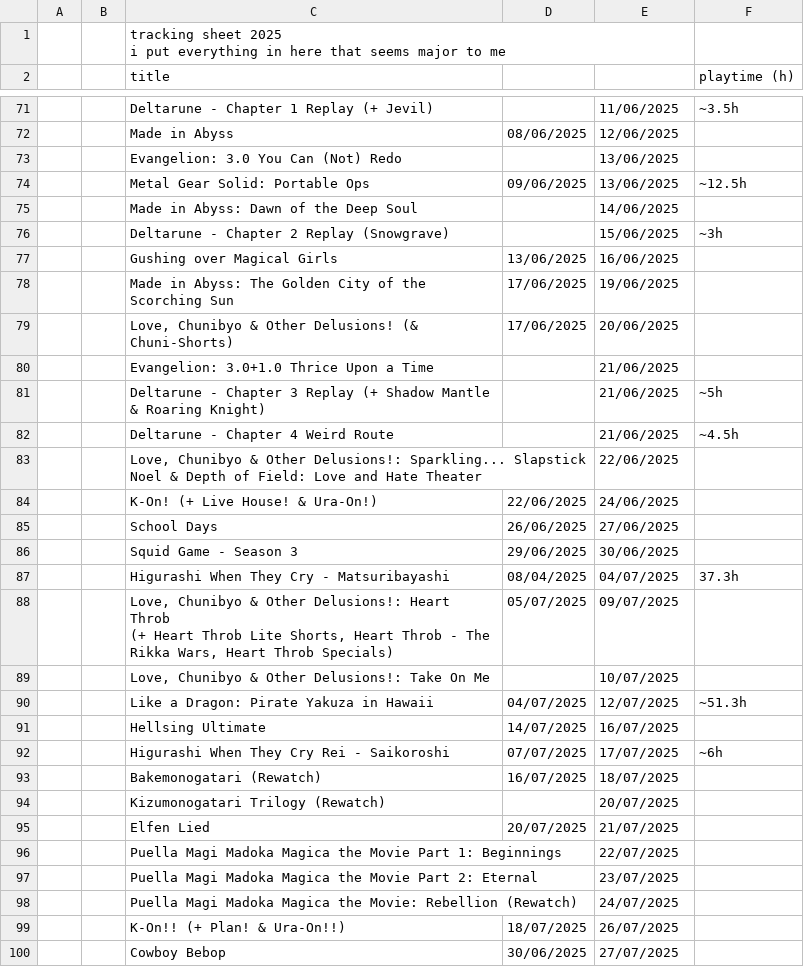
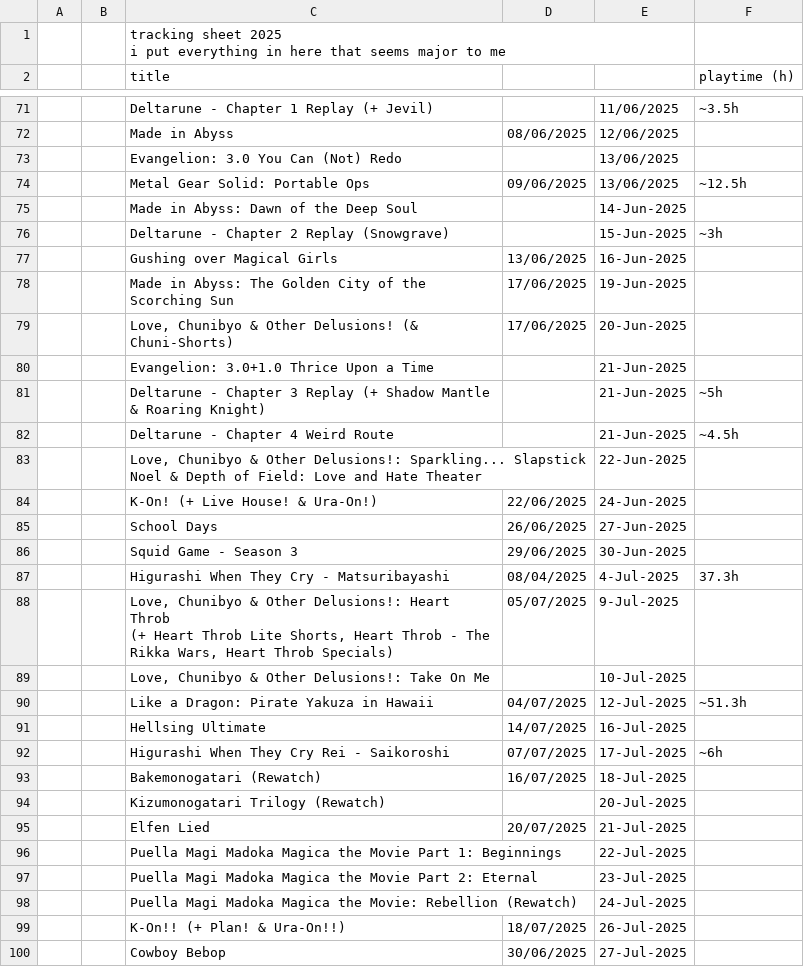
Before and after one commit to tdkumon/Zackenbarsch-Backup, a CSV file: backup-2025.csv, drawn as a sheet; only a part is shown, gaps mark what is left out; the diff covers the shown part only; the diff names each change by its address in the sheet, - before the commit and + after, or states it on an @@ line.

```diff
--- a/backup-2025.csv
+++ b/backup-2025.csv
-E75: 14/06/2025
+E75: 14-Jun-2025
-E76: 15/06/2025
+E76: 15-Jun-2025
-E77: 16/06/2025
+E77: 16-Jun-2025
-E78: 19/06/2025
+E78: 19-Jun-2025
-E79: 20/06/2025
+E79: 20-Jun-2025
-E80:E82: 21/06/2025
+E80:E82: 21-Jun-2025
-E83: 22/06/2025
+E83: 22-Jun-2025
-E84: 24/06/2025
+E84: 24-Jun-2025
-E85: 27/06/2025
+E85: 27-Jun-2025
-E86: 30/06/2025
+E86: 30-Jun-2025
-E87: 04/07/2025
+E87: 4-Jul-2025
-E88: 09/07/2025
+E88: 9-Jul-2025
-E89: 10/07/2025
+E89: 10-Jul-2025
-E90: 12/07/2025
+E90: 12-Jul-2025
-E91: 16/07/2025
+E91: 16-Jul-2025
-E92: 17/07/2025
+E92: 17-Jul-2025
-E93: 18/07/2025
+E93: 18-Jul-2025
-E94: 20/07/2025
+E94: 20-Jul-2025
-E95: 21/07/2025
+E95: 21-Jul-2025
-E96: 22/07/2025
+E96: 22-Jul-2025
-E97: 23/07/2025
+E97: 23-Jul-2025
-E98: 24/07/2025
+E98: 24-Jul-2025
-E99: 26/07/2025
+E99: 26-Jul-2025
-E100: 27/07/2025
+E100: 27-Jul-2025
```
Also changed, not shown: 94 edited cells elsewhere in this file, backup-2026.csv, 1 other file.
